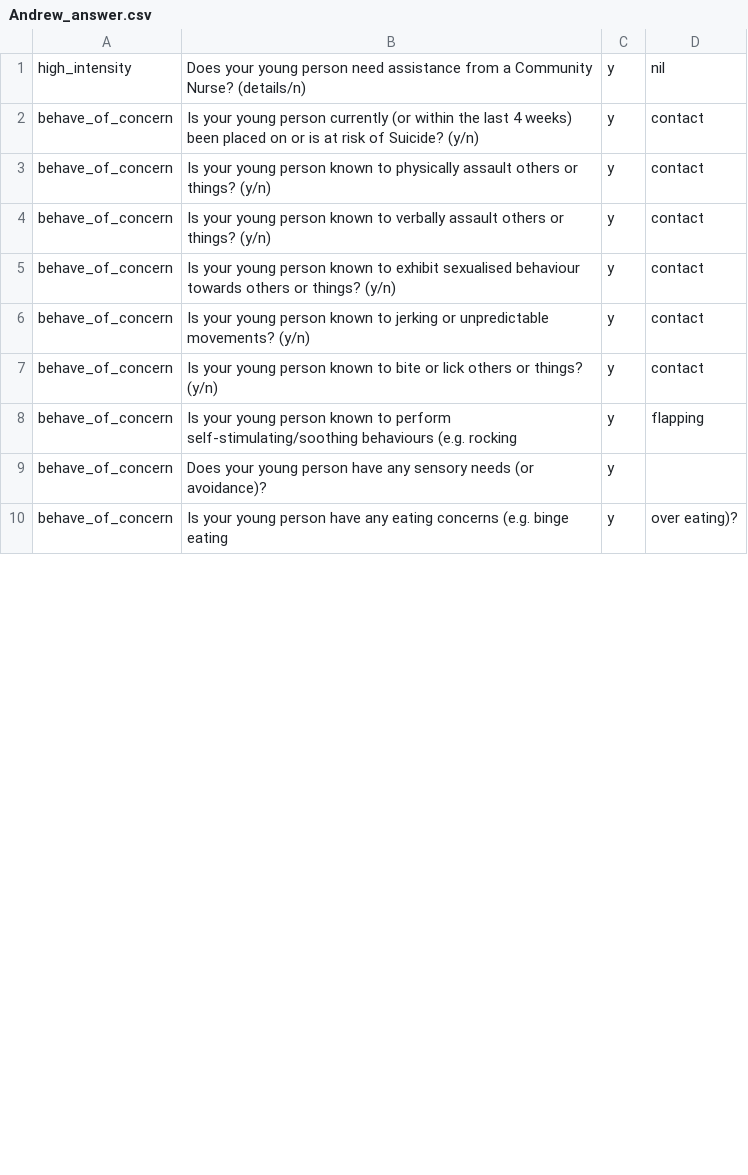
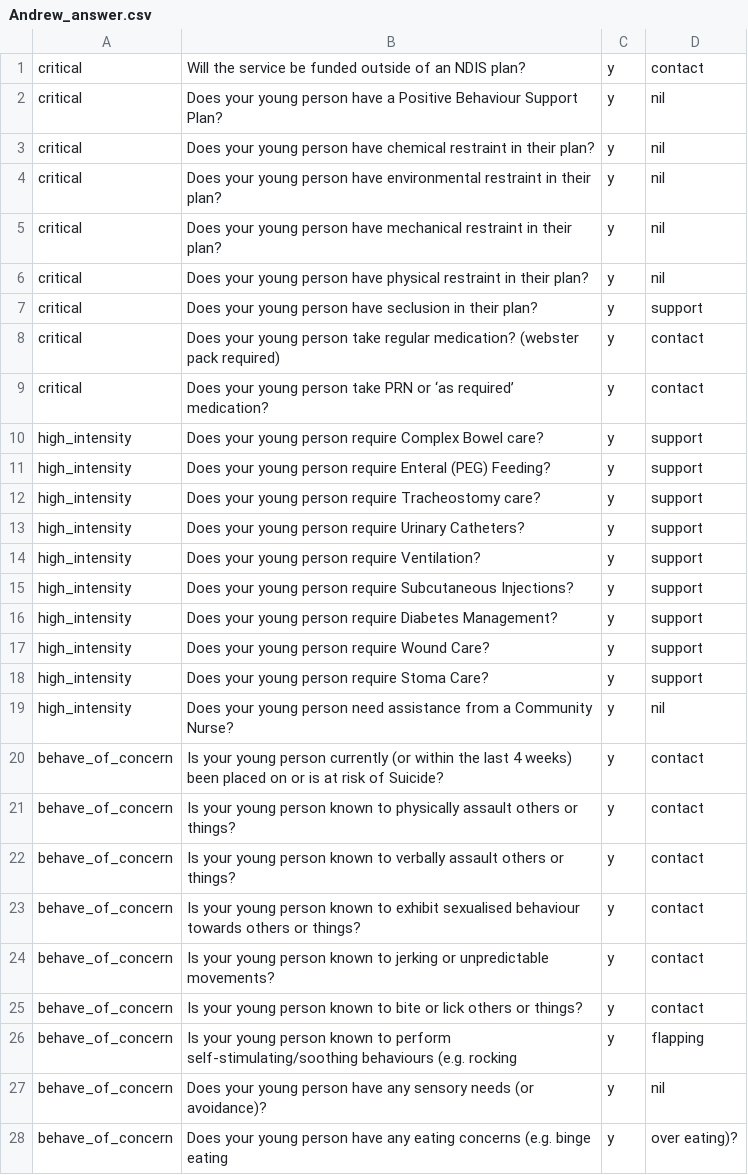
Before and after one commit to NekoUnborn/AndrewDuggan_T1A3, a CSV file: saved_data/Andrew_answer.csv, drawn as a sheet; only a part is shown; the diff covers the shown part only.

```diff
--- a/saved_data/Andrew_answer.csv
+++ b/saved_data/Andrew_answer.csv
@@ -1,10 +1,28 @@
-high_intensity, Does your young person need assistance from a Community Nurse? (details/n),y,nil
-behave_of_concern, Is your young person currently (or within the last 4 weeks) been placed on or is at risk of Suicide? (y/n),y,contact
-behave_of_concern,Is your young person known to physically assault others or things? (y/n),y,contact
-behave_of_concern,Is your young person known to verbally assault others or things? (y/n),y,contact
-behave_of_concern,Is your young person known to exhibit sexualised behaviour towards others or things? (y/n),y,contact
-behave_of_concern,Is your young person known to jerking or unpredictable movements? (y/n),y,contact
-behave_of_concern,Is your young person known to bite or lick others or things? (y/n),y,contact
+critical,Will the service be funded outside of an NDIS plan?,y,contact
+critical,Does your young person have a Positive Behaviour Support Plan?,y,nil
+critical,Does your young person have chemical restraint in their plan?,y,nil
+critical,Does your young person have environmental restraint in their plan?,y,nil
+critical,Does your young person have mechanical restraint in their plan?,y,nil
+critical,Does your young person have physical restraint in their plan?,y,nil
+critical,Does your young person have seclusion in their plan?,y,support
+critical,Does your young person take regular medication? (webster pack required),y,contact
+critical,Does your young person take PRN or ‘as required’ medication?,y,contact
+high_intensity, Does your young person require Complex Bowel care?,y,support
+high_intensity, Does your young person require Enteral (PEG) Feeding?,y,support
+high_intensity, Does your young person require Tracheostomy care?,y,support
+high_intensity, Does your young person require Urinary Catheters?,y,support
+high_intensity, Does your young person require Ventilation?,y,support
+high_intensity, Does your young person require Subcutaneous Injections?,y,support
+high_intensity, Does your young person require Diabetes Management?,y,support
+high_intensity, Does your young person require Wound Care?,y,support
+high_intensity, Does your young person require Stoma Care?,y,support
+high_intensity, Does your young person need assistance from a Community Nurse?,y,nil
+behave_of_concern, Is your young person currently (or within the last 4 weeks) been placed on or is at risk of Suicide?,y,contact
+behave_of_concern,Is your young person known to physically assault others or things?,y,contact
+behave_of_concern,Is your young person known to verbally assault others or things?,y,contact
+behave_of_concern,Is your young person known to exhibit sexualised behaviour towards others or things?,y,contact
+behave_of_concern,Is your young person known to jerking or unpredictable movements?,y,contact
+behave_of_concern,Is your young person known to bite or lick others or things?,y,contact
 behave_of_concern,Is your young person known to perform self-stimulating/soothing behaviours (e.g. rocking,y, flapping
-behave_of_concern,Does your young person have any sensory needs (or avoidance)?,y,
-behave_of_concern,Is your young person have any eating concerns (e.g. binge eating,y, over eating)?
+behave_of_concern,Does your young person have any sensory needs (or avoidance)?,y,nil
+behave_of_concern,Does your young person have any eating concerns (e.g. binge eating,y, over eating)?
```
Also changed, not shown: 17 edited cells elsewhere in this file, saved_data/Me_answer.csv, saved_data/questions.csv, 8 other files.
